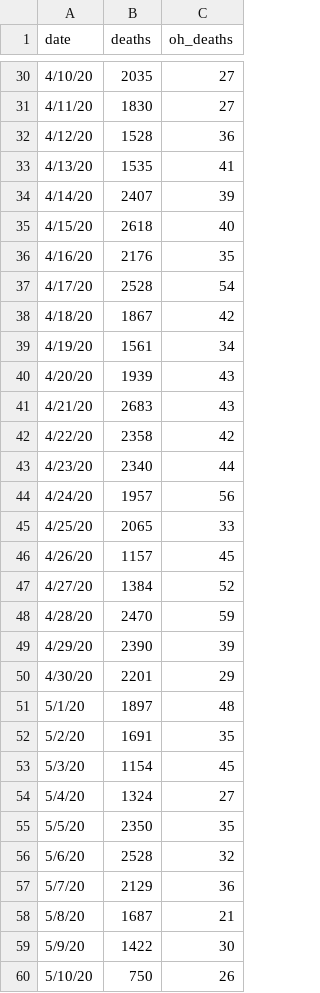
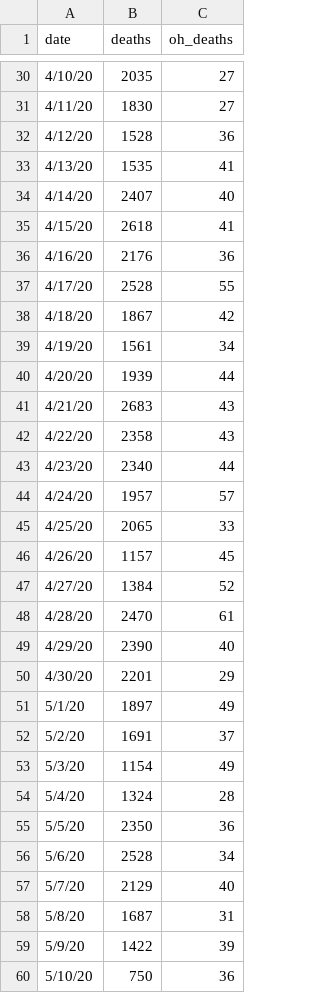
Before and after one commit to mrwork01/COVID_ohio_dash, a CSV file: us_data.csv, drawn as a sheet; only a part is shown, gaps mark what is left out; the diff covers the shown part only.

```diff
--- a/us_data.csv
+++ b/us_data.csv
@@ -33,13 +33,13 @@
 4/13/20,1535,41
-4/14/20,2407,39
-4/15/20,2618,40
-4/16/20,2176,35
-4/17/20,2528,54
+4/14/20,2407,40
+4/15/20,2618,41
+4/16/20,2176,36
+4/17/20,2528,55
 4/18/20,1867,42
 4/19/20,1561,34
-4/20/20,1939,43
+4/20/20,1939,44
 4/21/20,2683,43
-4/22/20,2358,42
+4/22/20,2358,43
 4/23/20,2340,44
-4/24/20,1957,56
+4/24/20,1957,57
 4/25/20,2065,33
@@ -47,14 +47,14 @@
 4/27/20,1384,52
-4/28/20,2470,59
-4/29/20,2390,39
+4/28/20,2470,61
+4/29/20,2390,40
 4/30/20,2201,29
-5/1/20,1897,48
-5/2/20,1691,35
-5/3/20,1154,45
-5/4/20,1324,27
-5/5/20,2350,35
-5/6/20,2528,32
-5/7/20,2129,36
-5/8/20,1687,21
-5/9/20,1422,30
-5/10/20,750,26
+5/1/20,1897,49
+5/2/20,1691,37
+5/3/20,1154,49
+5/4/20,1324,28
+5/5/20,2350,36
+5/6/20,2528,34
+5/7/20,2129,40
+5/8/20,1687,31
+5/9/20,1422,39
+5/10/20,750,36
```
Also changed, not shown: 3 added rows and 8 edited cells elsewhere in this file, 1 other file.
